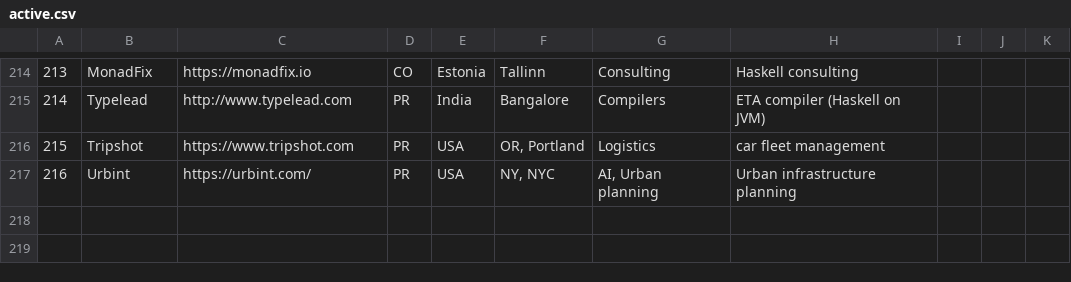
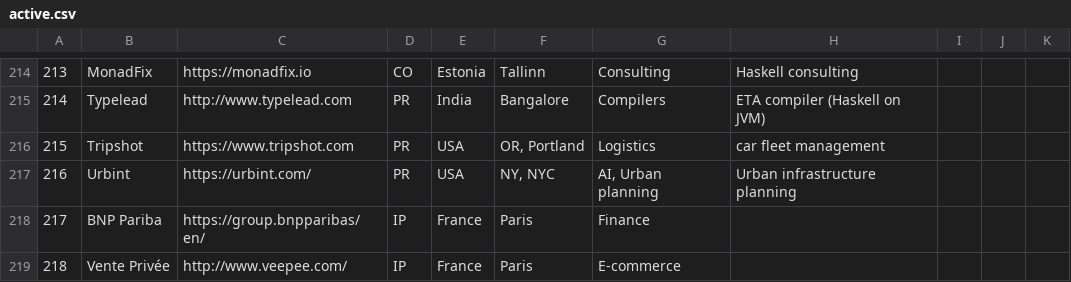
Before and after one commit to sigrlami/haskellcosm, a CSV file: companies/active.csv, drawn as a sheet; only a part is shown, gaps mark what is left out.

Commit message:
add more companies

```diff
--- a/companies/active.csv
+++ b/companies/active.csv
@@ -217 +217,3 @@
 216,Urbint,https://urbint.com/,PR,USA,"NY, NYC","AI, Urban planning",Urban infrastructure planning,,,
+217,BNP Pariba,https://group.bnpparibas/en/,IP,France,Paris,Finance,,,,
+218, Vente Privée,http://www.veepee.com/,IP,France,Paris,E-commerce,,,,
```
